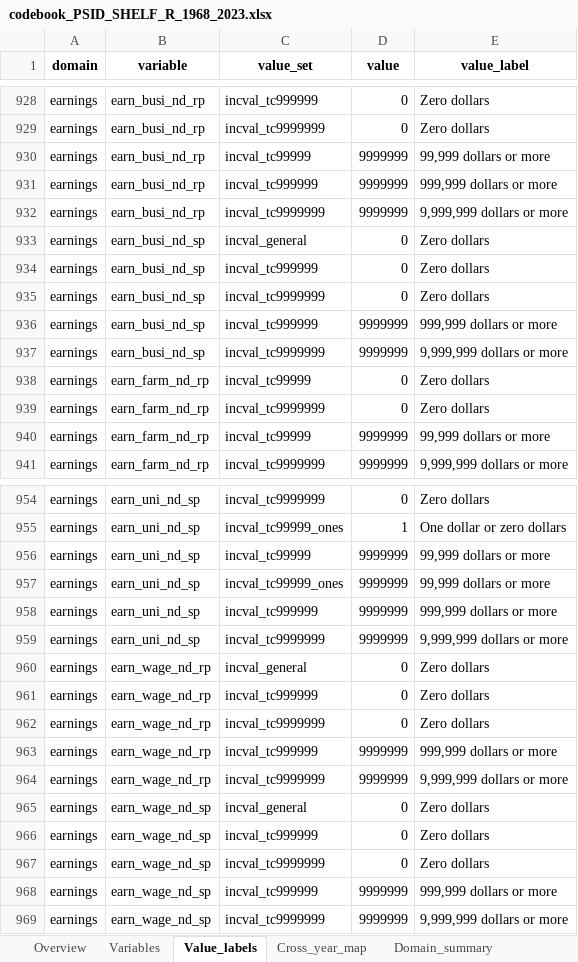
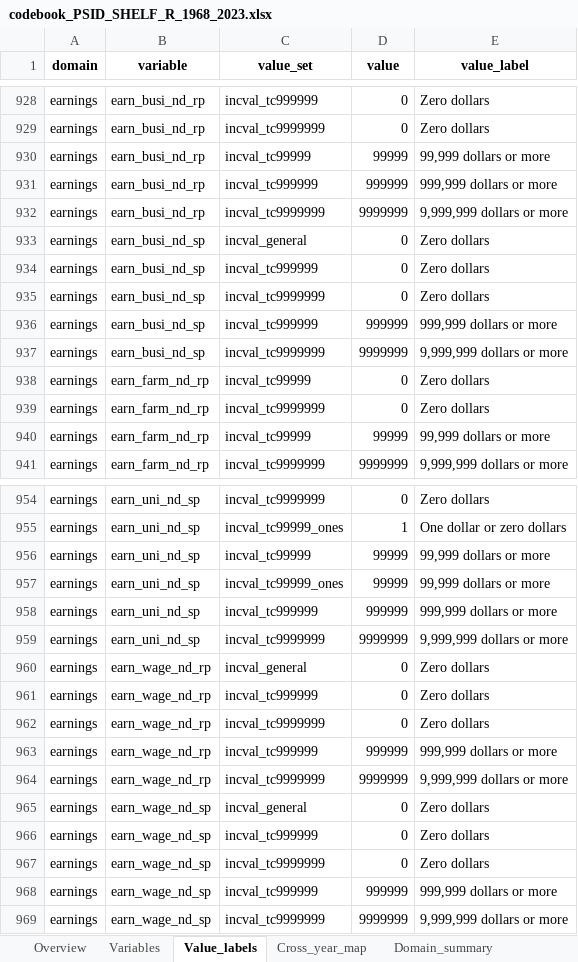
Before and after one commit to enesn/us-psid-shelf-r, an Excel workbook: metadata/codebook_PSID_SHELF_R_1968_2023.xlsx, sheet Value_labels, drawn as a sheet; only a part is shown, gaps mark what is left out; values as stored, in another font and other column widths than the file's, no borders; the diff covers the shown part only; the diff names each change by its address in the sheet, - before the commit and + after, or states it on an @@ line.

```diff
--- a/metadata/codebook_PSID_SHELF_R_1968_2023.xlsx (sheet Value_labels)
+++ b/metadata/codebook_PSID_SHELF_R_1968_2023.xlsx (sheet Value_labels)
-D930 (value): 9999999
+D930 (value): 99999
-D931 (value): 9999999
+D931 (value): 999999
-D936 (value): 9999999
+D936 (value): 999999
-D940 (value): 9999999
+D940 (value): 99999
-D956:D957 (value): 9999999
+D956:D957 (value): 99999
-D958 (value): 9999999
+D958 (value): 999999
-D963 (value): 9999999
+D963 (value): 999999
-D968 (value): 9999999
+D968 (value): 999999
```
Also changed, not shown: 6 edited cells elsewhere in this sheet, sheet Overview, 11 other files.
